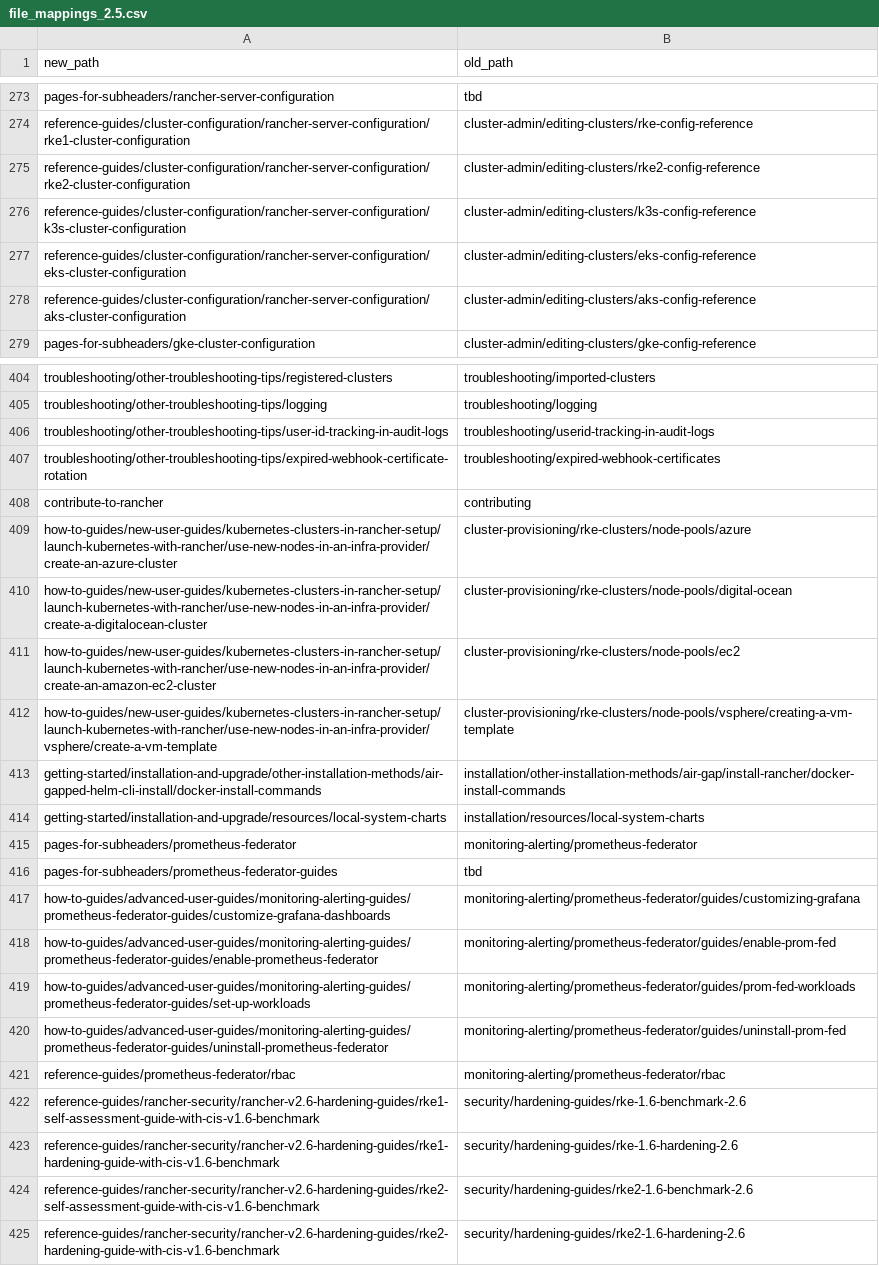
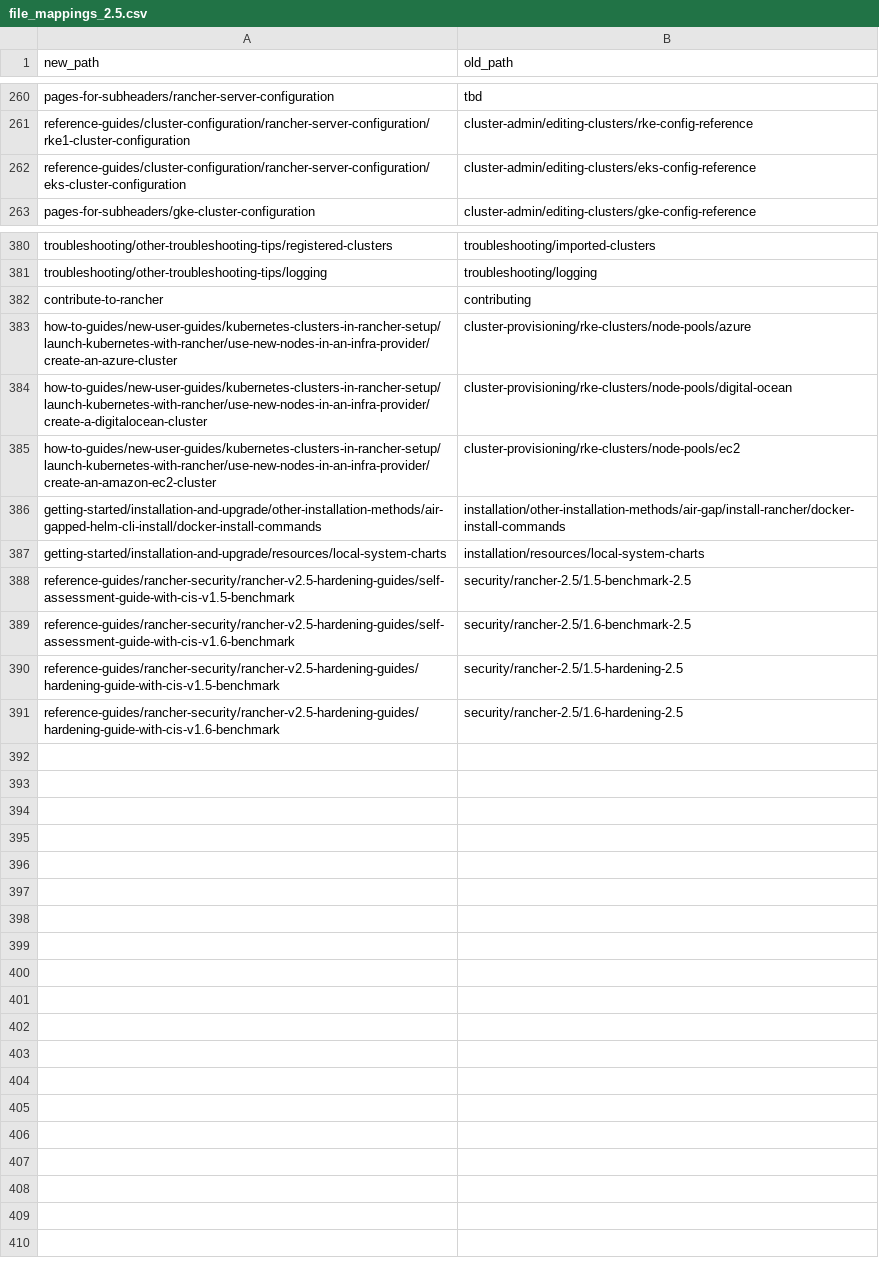
Before and after one commit to btat/rm-migration-helpers, a CSV file: file_mappings_2.5.csv, drawn as a sheet; only a part is shown, gaps mark what is left out; the diff covers the shown part only.

Commit message:
Update 2.5 file mappings

```diff
--- a/file_mappings_2.5.csv
+++ b/file_mappings_2.5.csv
@@ -274,6 +261,3 @@ pages-for-subheaders/rancher-server-configuration, tbd
 reference-guides/cluster-configuration/rancher-server-configuration/rke1-cluster-configuration, cluster-admin/editing-clusters/rke-config-reference
-reference-guides/cluster-configuration/rancher-server-configuration/rke2-cluster-configuration, cluster-admin/editing-clusters/rke2-config-reference
-reference-guides/cluster-configuration/rancher-server-configuration/k3s-cluster-configuration, cluster-admin/editing-clusters/k3s-config-reference
 reference-guides/cluster-configuration/rancher-server-configuration/eks-cluster-configuration, cluster-admin/editing-clusters/eks-config-reference
-reference-guides/cluster-configuration/rancher-server-configuration/aks-cluster-configuration, cluster-admin/editing-clusters/aks-config-reference
 pages-for-subheaders/gke-cluster-configuration, cluster-admin/editing-clusters/gke-config-reference
@@ -405,4 +381,2 @@ troubleshooting/other-troubleshooting-tips/registered-clusters, troubleshooting/
 troubleshooting/other-troubleshooting-tips/logging, troubleshooting/logging
-troubleshooting/other-troubleshooting-tips/user-id-tracking-in-audit-logs, troubleshooting/userid-tracking-in-audit-logs
-troubleshooting/other-troubleshooting-tips/expired-webhook-certificate-rotation, troubleshooting/expired-webhook-certificates
 contribute-to-rancher, contributing
@@ -411,15 +385,7 @@ how-to-guides/new-user-guides/kubernetes-clusters-in-rancher-setup/launch-kubern
 how-to-guides/new-user-guides/kubernetes-clusters-in-rancher-setup/launch-kubernetes-with-rancher/use-new-nodes-in-an-infra-provider/create-an-amazon-ec2-cluster, cluster-provisioning/rke-clusters/node-pools/ec2
-how-to-guides/new-user-guides/kubernetes-clusters-in-rancher-setup/launch-kubernetes-with-rancher/use-new-nodes-in-an-infra-provider/vsphere/create-a-vm-template, cluster-provisioning/rke-clusters/node-pools/vsphere/creating-a-vm-template
 getting-started/installation-and-upgrade/other-installation-methods/air-gapped-helm-cli-install/docker-install-commands, installation/other-installation-methods/air-gap/install-rancher/docker-install-commands
 getting-started/installation-and-upgrade/resources/local-system-charts, installation/resources/local-system-charts
-pages-for-subheaders/prometheus-federator, monitoring-alerting/prometheus-federator
-pages-for-subheaders/prometheus-federator-guides, tbd
-how-to-guides/advanced-user-guides/monitoring-alerting-guides/prometheus-federator-guides/customize-grafana-dashboards, monitoring-alerting/prometheus-federator/guides/customizing-grafana
-how-to-guides/advanced-user-guides/monitoring-alerting-guides/prometheus-federator-guides/enable-prometheus-federator, monitoring-alerting/prometheus-federator/guides/enable-prom-fed
-how-to-guides/advanced-user-guides/monitoring-alerting-guides/prometheus-federator-guides/set-up-workloads, monitoring-alerting/prometheus-federator/guides/prom-fed-workloads
-how-to-guides/advanced-user-guides/monitoring-alerting-guides/prometheus-federator-guides/uninstall-prometheus-federator, monitoring-alerting/prometheus-federator/guides/uninstall-prom-fed
-reference-guides/prometheus-federator/rbac, monitoring-alerting/prometheus-federator/rbac
-reference-guides/rancher-security/rancher-v2.6-hardening-guides/rke1-self-assessment-guide-with-cis-v1.6-benchmark, security/hardening-guides/rke-1.6-benchmark-2.6
-reference-guides/rancher-security/rancher-v2.6-hardening-guides/rke1-hardening-guide-with-cis-v1.6-benchmark, security/hardening-guides/rke-1.6-hardening-2.6
-reference-guides/rancher-security/rancher-v2.6-hardening-guides/rke2-self-assessment-guide-with-cis-v1.6-benchmark, security/hardening-guides/rke2-1.6-benchmark-2.6
-reference-guides/rancher-security/rancher-v2.6-hardening-guides/rke2-hardening-guide-with-cis-v1.6-benchmark, security/hardening-guides/rke2-1.6-hardening-2.6
+reference-guides/rancher-security/rancher-v2.5-hardening-guides/self-assessment-guide-with-cis-v1.5-benchmark, security/rancher-2.5/1.5-benchmark-2.5
+reference-guides/rancher-security/rancher-v2.5-hardening-guides/self-assessment-guide-with-cis-v1.6-benchmark, security/rancher-2.5/1.6-benchmark-2.5
+reference-guides/rancher-security/rancher-v2.5-hardening-guides/hardening-guide-with-cis-v1.5-benchmark, security/rancher-2.5/1.5-hardening-2.5
+reference-guides/rancher-security/rancher-v2.5-hardening-guides/hardening-guide-with-cis-v1.6-benchmark, security/rancher-2.5/1.6-hardening-2.5
```
Also changed, not shown: 2 added rows, 23 removed rows and 5 edited cells elsewhere in this file.
